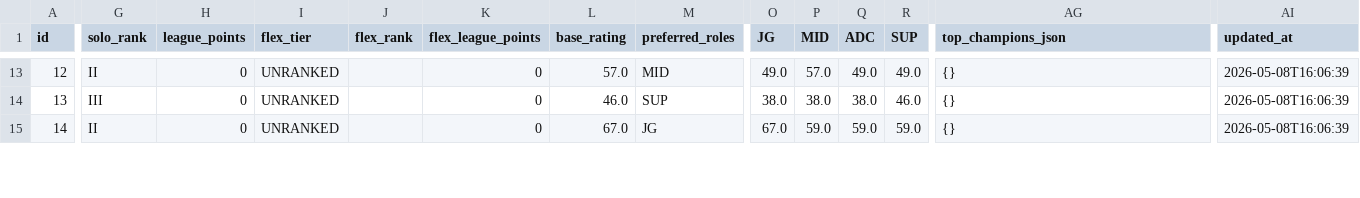
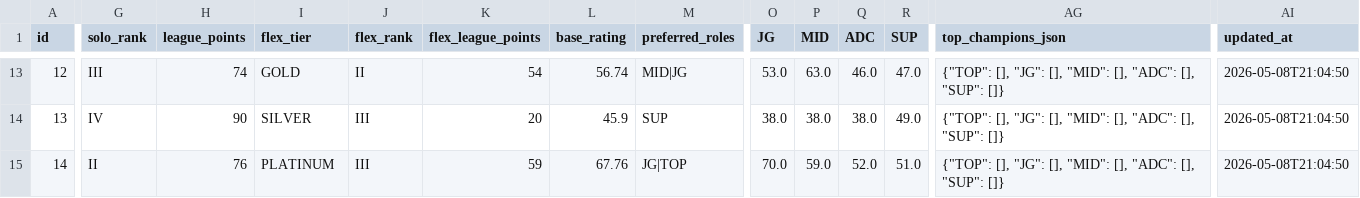
Before and after one commit to SeouhwonYI/InHouse, a CSV file: data/csv/players.csv, drawn as a sheet; only a part is shown, gaps mark what is left out; the diff covers the shown part only; the diff names each change by its address in the sheet, - before the commit and + after, or states it on an @@ line.

Commit message:
Update team builder UI and champion import

```diff
--- a/data/csv/players.csv
+++ b/data/csv/players.csv
-G13 (solo_rank): II
+G13 (solo_rank): III
-H13 (league_points): 0
+H13 (league_points): 74
-I13 (flex_tier): UNRANKED
+I13 (flex_tier): GOLD
-J13 (flex_rank): (empty)
+J13 (flex_rank): II
-K13 (flex_league_points): 0
+K13 (flex_league_points): 54
-L13 (base_rating): 57.0
+L13 (base_rating): 56.74
-M13 (preferred_roles): MID
+M13 (preferred_roles): MID|JG
-O13 (JG): 49.0
+O13 (JG): 53.0
-P13 (MID): 57.0
+P13 (MID): 63.0
-Q13 (ADC): 49.0
+Q13 (ADC): 46.0
-R13 (SUP): 49.0
+R13 (SUP): 47.0
-AG13:AG15 (top_champions_json): {}
+AG13:AG15 (top_champions_json): {"TOP": [], "JG": [], "MID": [], "ADC": [], "SUP": []}
-AI13:AI15 (updated_at): 2026-05-08T16:06:39
+AI13:AI15 (updated_at): 2026-05-08T21:04:50
-G14 (solo_rank): III
+G14 (solo_rank): IV
-H14 (league_points): 0
+H14 (league_points): 90
-I14 (flex_tier): UNRANKED
+I14 (flex_tier): SILVER
-J14:J15 (flex_rank): (empty)
+J14:J15 (flex_rank): III
-K14 (flex_league_points): 0
+K14 (flex_league_points): 20
-L14 (base_rating): 46.0
+L14 (base_rating): 45.9
-R14 (SUP): 46.0
+R14 (SUP): 49.0
-H15 (league_points): 0
+H15 (league_points): 76
-I15 (flex_tier): UNRANKED
+I15 (flex_tier): PLATINUM
-K15 (flex_league_points): 0
+K15 (flex_league_points): 59
-L15 (base_rating): 67.0
+L15 (base_rating): 67.76
-M15 (preferred_roles): JG
+M15 (preferred_roles): JG|TOP
-O15 (JG): 67.0
+O15 (JG): 70.0
-Q15 (ADC): 59.0
+Q15 (ADC): 52.0
-R15 (SUP): 59.0
+R15 (SUP): 51.0
```
Also changed, not shown: 104 edited cells elsewhere in this file, 4 other files.
